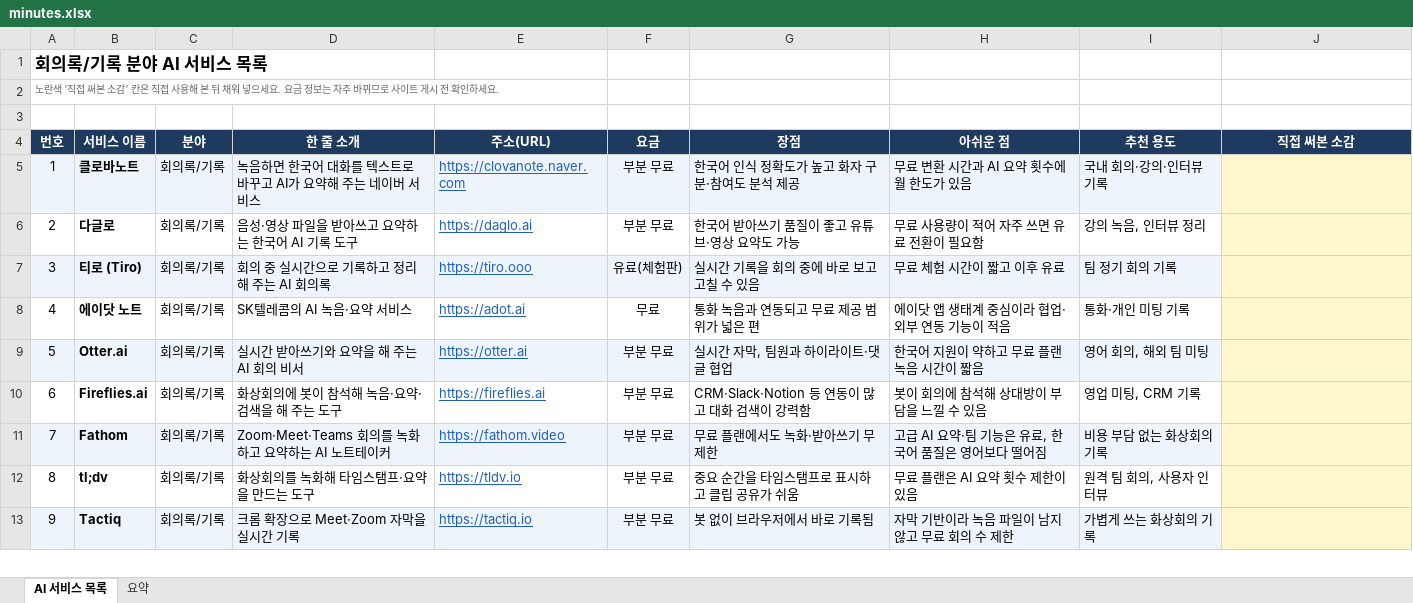
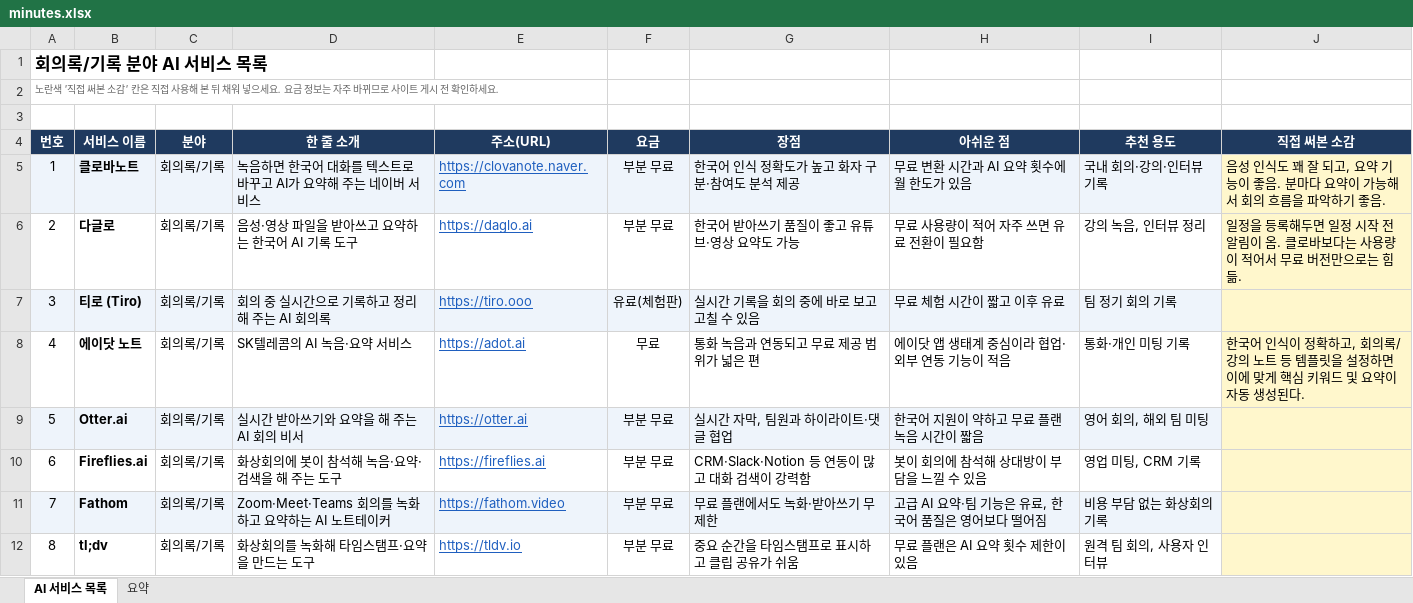
Before and after one commit to kijoojootopia/AIservice, an Excel workbook: minutes/minutes.xlsx, sheet AI 서비스 목록, drawn as a sheet; only a part is shown; the shorter side is filled out with more unchanged rows; values as stored, in another font and other column widths than the file's, no borders; charts and pictures not drawn; the diff names each change by its address in the sheet, - before the commit and + after, or states it on an @@ line.

```diff
--- a/minutes/minutes.xlsx (sheet AI 서비스 목록)
+++ b/minutes/minutes.xlsx (sheet AI 서비스 목록)
-J5 (직접 써본 소감): (empty)
+J5 (직접 써본 소감): 음성 인식도 꽤 잘 되고, 요약 기능이 좋음. 분마다 요약이 가능해서 회의 흐름을 파악하기 좋음.
-J6 (직접 써본 소감): (empty)
+J6 (직접 써본 소감): 일정을 등록해두면 일정 시작 전 알림이 옴. 클로바보다는 사용량이 적어서 무료 버전만으로는 힘듦.
-J8 (직접 써본 소감): (empty)
+J8 (직접 써본 소감): 한국어 인식이 정확하고, 회의록/강의 노트 등 템플릿을 설정하면 이에 맞게 핵심 키워드 및 요약이 자동 생성된다.
```
Also changed, not shown: sheet 요약, charts or pictures, ppt/ppt.xlsx, 2 other files.
